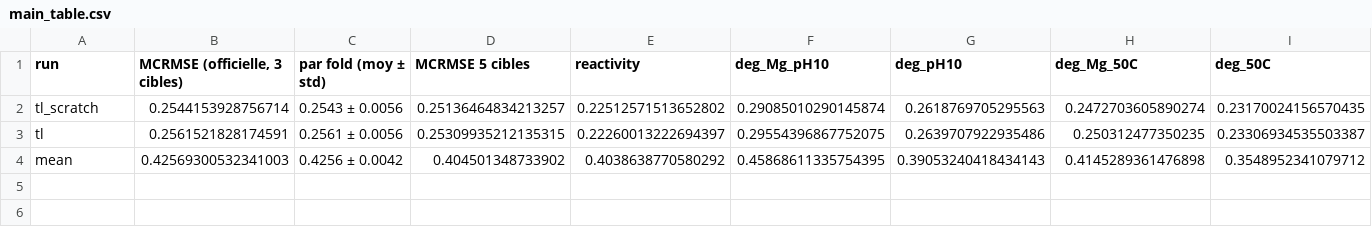
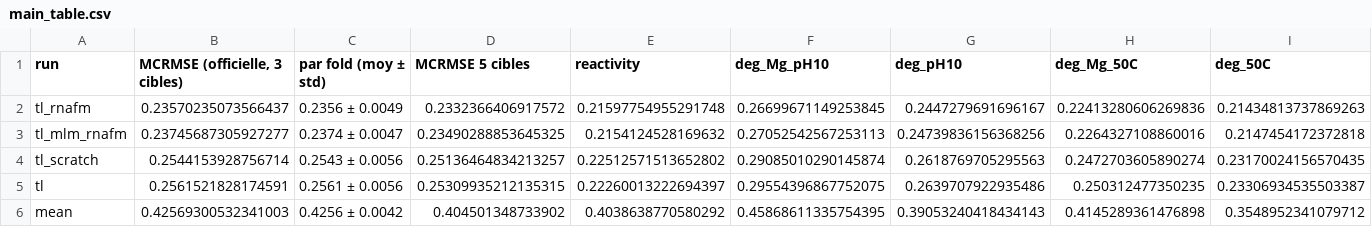
Before and after one commit to Eve-Ast/OpenVaccine, a CSV file: report/comparison/main_table.csv, drawn as a sheet; the diff names each change by its address in the sheet, - before the commit and + after, or states it on an @@ line.

```diff
--- a/report/comparison/main_table.csv
+++ b/report/comparison/main_table.csv
+row 2: tl_rnafm | 0.23570235073566437 | 0.2356 ± 0.0049 | 0.2332366406917572 | 0.21597754955291748 | 0.26699671149253845 | 0.2447279691696167 | 0.22413280606269836 | 0.21434813737869263
+row 3: tl_mlm_rnafm | 0.23745687305927277 | 0.2374 ± 0.0047 | 0.23490288853645325 | 0.2154124528169632 | 0.27052542567253113 | 0.24739836156368256 | 0.2264327108860016 | 0.2147454172372818
```
Also changed, not shown: report/comparison/bootstrap.csv, 5 other files.
